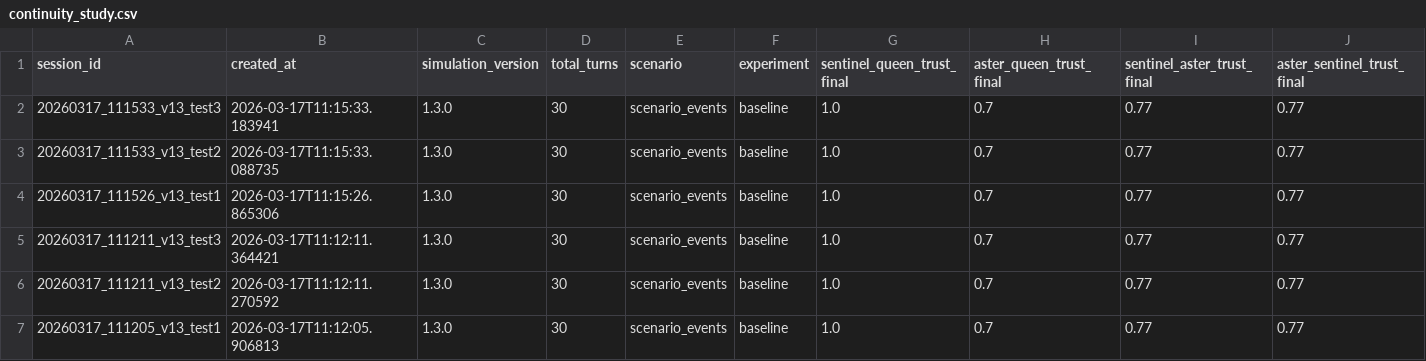
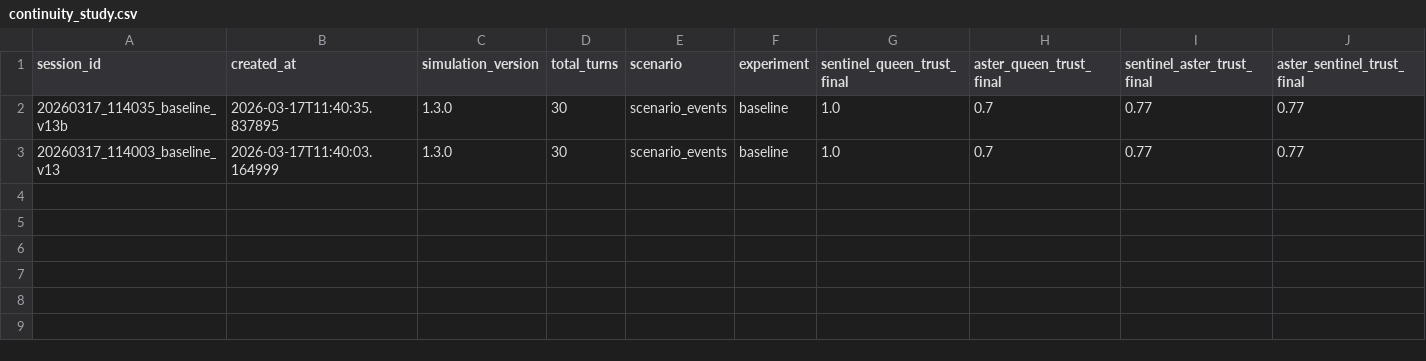
Before and after one commit to mommommy1960-lang/commons-sentience-sandbox, a CSV file: sessions/continuity_study.csv, drawn as a sheet; only a part is shown; removed rows and columns are numbered as before the commit, all else as after; rows hold the shown columns only; the diff names each change by its address in the sheet, - before the commit and + after, or states it on an @@ line.

```diff
--- a/sessions/continuity_study.csv
+++ b/sessions/continuity_study.csv
-row 2: 20260317_111533_v13_test3 | 2026-03-17T11:15:33.183941 | 1.3.0 | 30 | scenario_events | baseline | 1.0 | 0.7 | 0.77 | 0.77
-A2 (session_id): 20260317_111533_v13_test2
+A2 (session_id): 20260317_114035_baseline_v13b
-B2 (created_at): 2026-03-17T11:15:33.088735
+B2 (created_at): 2026-03-17T11:40:35.837895
-row 4: 20260317_111526_v13_test1 | 2026-03-17T11:15:26.865306 | 1.3.0 | 30 | scenario_events | baseline | 1.0 | 0.7 | 0.77 | 0.77
-row 5: 20260317_111211_v13_test3 | 2026-03-17T11:12:11.364421 | 1.3.0 | 30 | scenario_events | baseline | 1.0 | 0.7 | 0.77 | 0.77
-row 6: 20260317_111211_v13_test2 | 2026-03-17T11:12:11.270592 | 1.3.0 | 30 | scenario_events | baseline | 1.0 | 0.7 | 0.77 | 0.77
-A3 (session_id): 20260317_111205_v13_test1
+A3 (session_id): 20260317_114003_baseline_v13
-B3 (created_at): 2026-03-17T11:12:05.906813
+B3 (created_at): 2026-03-17T11:40:03.164999
```
Also changed, not shown: sessions/agent_profile_study.csv, 8 other files.
